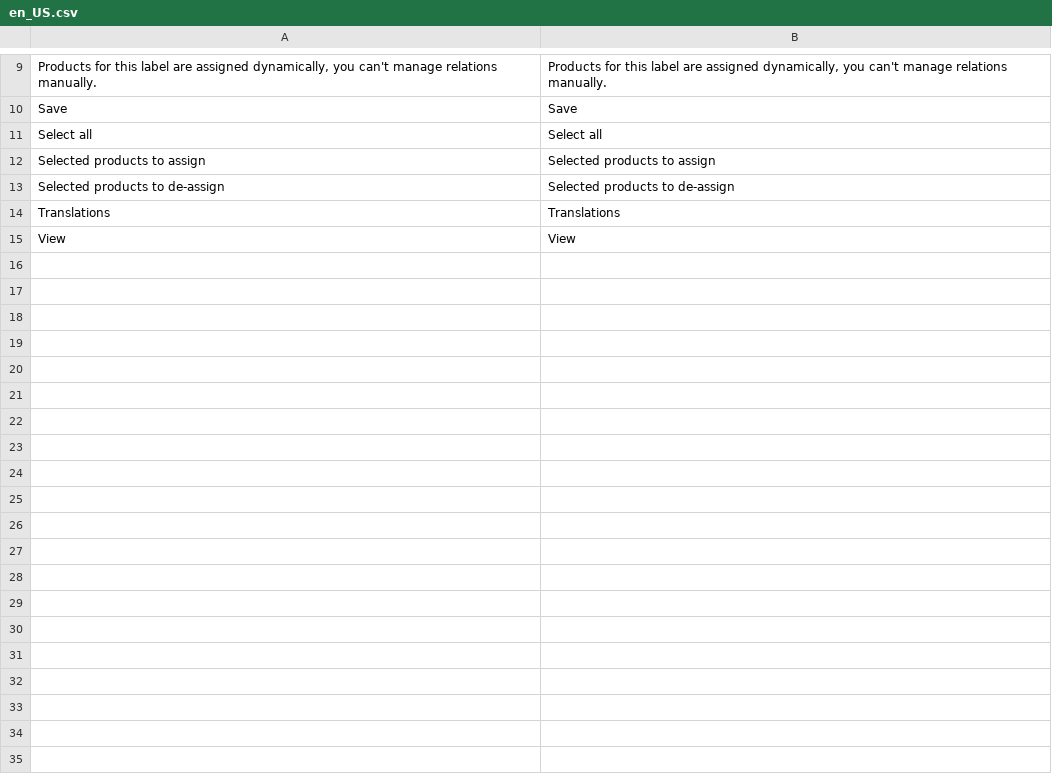
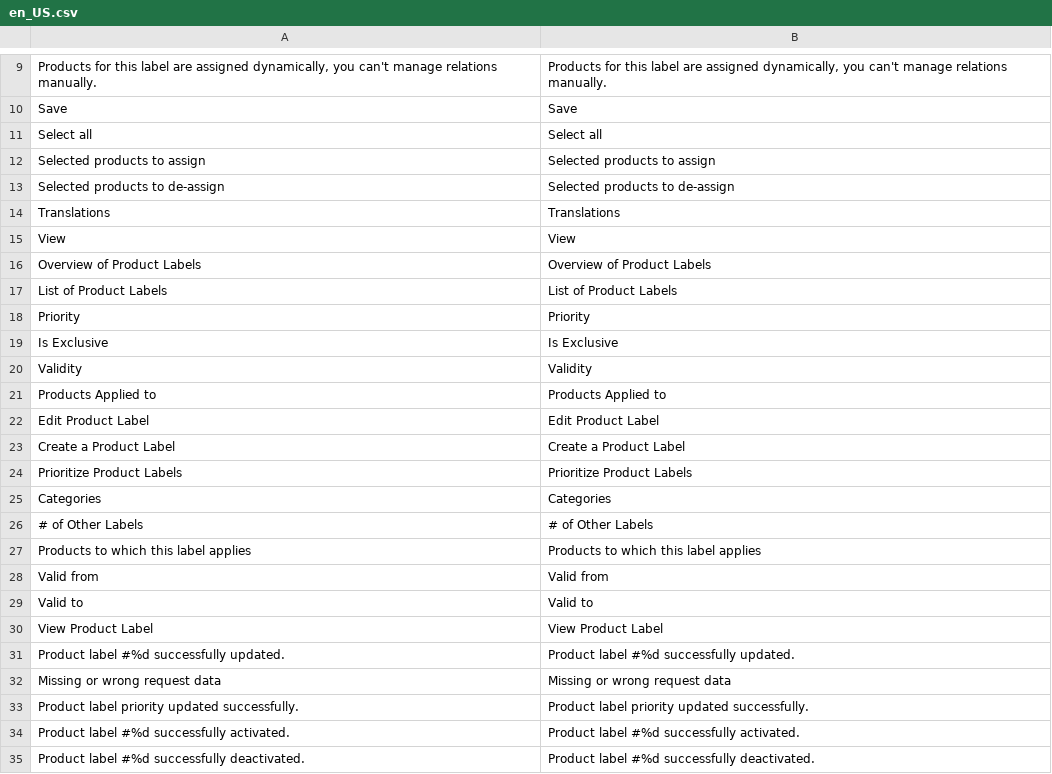
Before and after one commit to spryker/content-product-gui, a CSV file: src/Spryker/ProductLabelGui/data/translation/Zed/en_US.csv, drawn as a sheet; only a part is shown, gaps mark what is left out; the diff names each change by its address in the sheet, - before the commit and + after, or states it on an @@ line.

```diff
--- a/src/Spryker/ProductLabelGui/data/translation/Zed/en_US.csv
+++ b/src/Spryker/ProductLabelGui/data/translation/Zed/en_US.csv
+row 16: Overview of Product Labels | Overview of Product Labels
+row 17: List of Product Labels | List of Product Labels
+row 18: Priority | Priority
+row 19: Is Exclusive | Is Exclusive
+row 20: Validity | Validity
+row 21: Products Applied to | Products Applied to
+row 22: Edit Product Label | Edit Product Label
+row 23: Create a Product Label | Create a Product Label
+row 24: Prioritize Product Labels | Prioritize Product Labels
+row 25: Categories | Categories
+row 26: # of Other Labels | # of Other Labels
+row 27: Products to which this label applies | Products to which this label applies
+row 28: Valid from | Valid from
+row 29: Valid to | Valid to
+row 30: View Product Label | View Product Label
+row 31: Product label #%d successfully updated. | Product label #%d successfully updated.
+row 32: Missing or wrong request data | Missing or wrong request data
+row 33: Product label priority updated successfully. | Product label priority updated successfully.
+row 34: Product label #%d successfully activated. | Product label #%d successfully activated.
+row 35: Product label #%d successfully deactivated. | Product label #%d successfully deactivated.
```
Also changed, not shown: src/Spryker/ProductAttributeGui/data/translation/Zed/de_DE.csv, src/Spryker/ProductAttributeGui/data/translation/Zed/en_US.csv, 43 other files.
